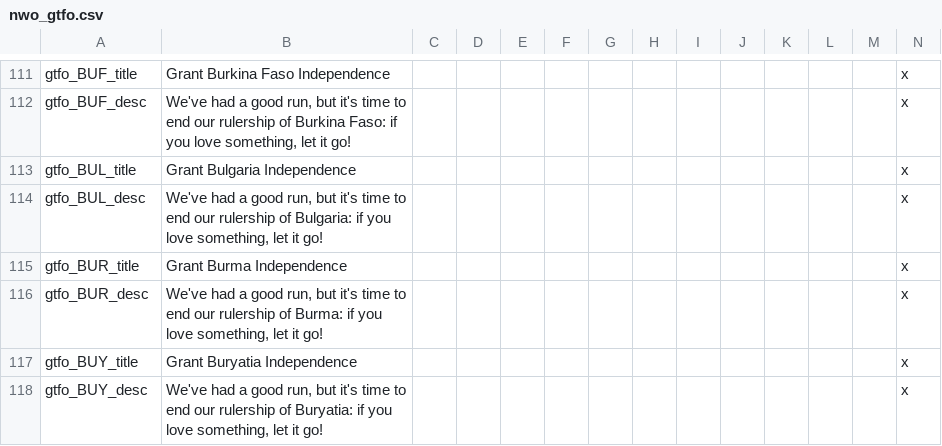
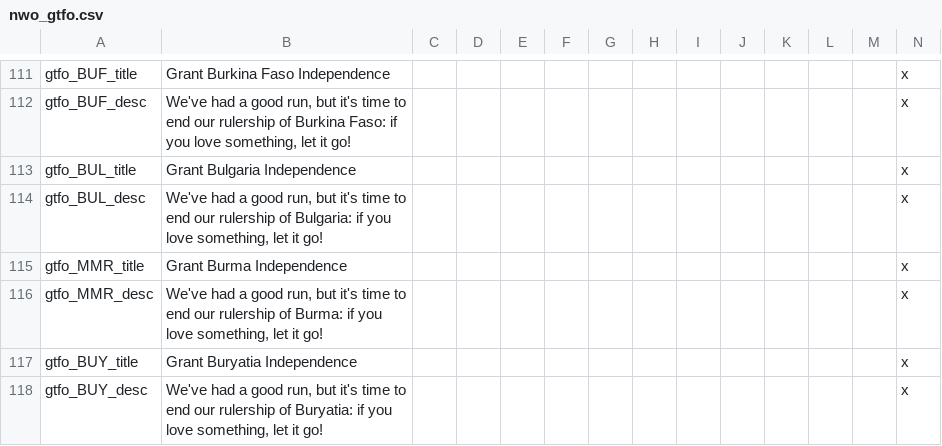
Before and after one commit to simsulla/nwomod, a CSV file: NWO/localisation/nwo_gtfo.csv, drawn as a sheet; only a part is shown, gaps mark what is left out.

```diff
--- a/NWO/localisation/nwo_gtfo.csv
+++ b/NWO/localisation/nwo_gtfo.csv
@@ -114,4 +114,4 @@ gtfo_BUL_title;Grant Bulgaria Independence;;;;;;;;;;;;x
 gtfo_BUL_desc;We've had a good run, but it's time to end our rulership of Bulgaria: if you love something, let it go!;;;;;;;;;;;;x
-gtfo_BUR_title;Grant Burma Independence;;;;;;;;;;;;x
-gtfo_BUR_desc;We've had a good run, but it's time to end our rulership of Burma: if you love something, let it go!;;;;;;;;;;;;x
+gtfo_MMR_title;Grant Burma Independence;;;;;;;;;;;;x
+gtfo_MMR_desc;We've had a good run, but it's time to end our rulership of Burma: if you love something, let it go!;;;;;;;;;;;;x
 gtfo_BUY_title;Grant Buryatia Independence;;;;;;;;;;;;x
```
Also changed, not shown: NWO/localisation/nwo_parties.csv, 39 other files.
